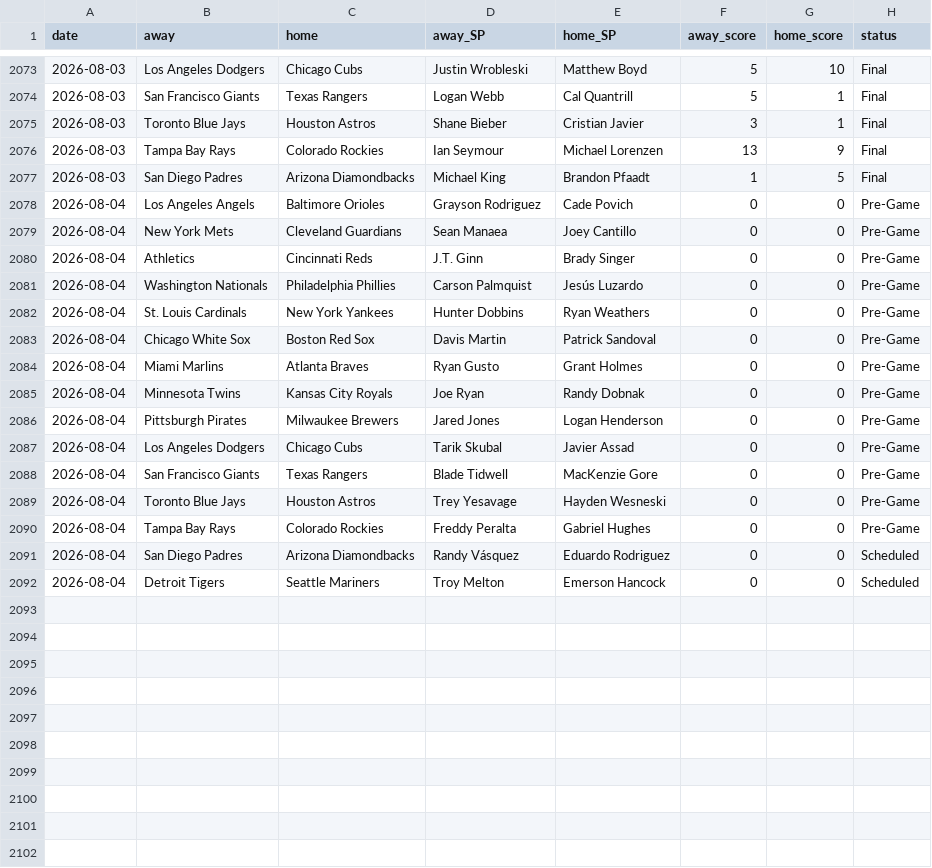
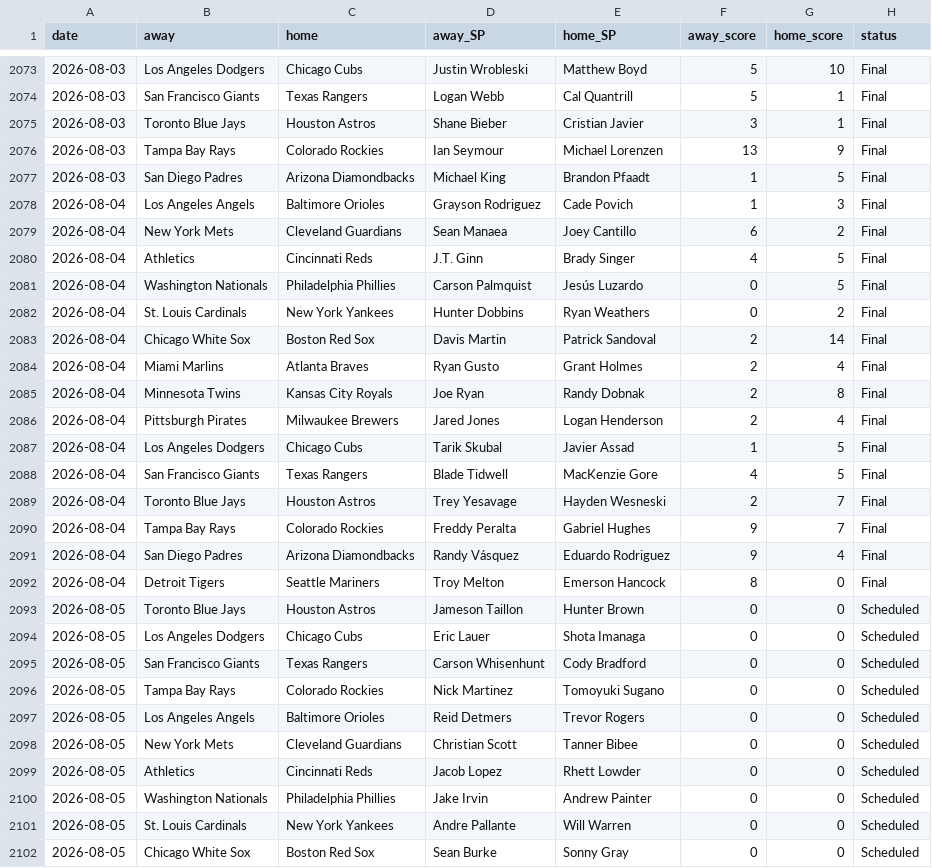
Before and after one commit to CheeseDagg/MLBTool, a CSV file: mlb/data/game_starters.csv, drawn as a sheet; only a part is shown, gaps mark what is left out; the diff covers the shown part only.

```diff
--- a/mlb/data/game_starters.csv
+++ b/mlb/data/game_starters.csv
@@ -2077,16 +2077,26 @@ date,away,home,away_SP,home_SP,away_score,home_score,status
 2026-08-03,San Diego Padres,Arizona Diamondbacks,Michael King,Brandon Pfaadt,1,5,Final
-2026-08-04,Los Angeles Angels,Baltimore Orioles,Grayson Rodriguez,Cade Povich,0,0,Pre-Game
-2026-08-04,New York Mets,Cleveland Guardians,Sean Manaea,Joey Cantillo,0,0,Pre-Game
-2026-08-04,Athletics,Cincinnati Reds,J.T. Ginn,Brady Singer,0,0,Pre-Game
-2026-08-04,Washington Nationals,Philadelphia Phillies,Carson Palmquist,Jesús Luzardo,0,0,Pre-Game
-2026-08-04,St. Louis Cardinals,New York Yankees,Hunter Dobbins,Ryan Weathers,0,0,Pre-Game
-2026-08-04,Chicago White Sox,Boston Red Sox,Davis Martin,Patrick Sandoval,0,0,Pre-Game
-2026-08-04,Miami Marlins,Atlanta Braves,Ryan Gusto,Grant Holmes,0,0,Pre-Game
-2026-08-04,Minnesota Twins,Kansas City Royals,Joe Ryan,Randy Dobnak,0,0,Pre-Game
-2026-08-04,Pittsburgh Pirates,Milwaukee Brewers,Jared Jones,Logan Henderson,0,0,Pre-Game
-2026-08-04,Los Angeles Dodgers,Chicago Cubs,Tarik Skubal,Javier Assad,0,0,Pre-Game
-2026-08-04,San Francisco Giants,Texas Rangers,Blade Tidwell,MacKenzie Gore,0,0,Pre-Game
-2026-08-04,Toronto Blue Jays,Houston Astros,Trey Yesavage,Hayden Wesneski,0,0,Pre-Game
-2026-08-04,Tampa Bay Rays,Colorado Rockies,Freddy Peralta,Gabriel Hughes,0,0,Pre-Game
-2026-08-04,San Diego Padres,Arizona Diamondbacks,Randy Vásquez,Eduardo Rodriguez,0,0,Scheduled
-2026-08-04,Detroit Tigers,Seattle Mariners,Troy Melton,Emerson Hancock,0,0,Scheduled
+2026-08-04,Los Angeles Angels,Baltimore Orioles,Grayson Rodriguez,Cade Povich,1,3,Final
+2026-08-04,New York Mets,Cleveland Guardians,Sean Manaea,Joey Cantillo,6,2,Final
+2026-08-04,Athletics,Cincinnati Reds,J.T. Ginn,Brady Singer,4,5,Final
+2026-08-04,Washington Nationals,Philadelphia Phillies,Carson Palmquist,Jesús Luzardo,0,5,Final
+2026-08-04,St. Louis Cardinals,New York Yankees,Hunter Dobbins,Ryan Weathers,0,2,Final
+2026-08-04,Chicago White Sox,Boston Red Sox,Davis Martin,Patrick Sandoval,2,14,Final
+2026-08-04,Miami Marlins,Atlanta Braves,Ryan Gusto,Grant Holmes,2,4,Final
+2026-08-04,Minnesota Twins,Kansas City Royals,Joe Ryan,Randy Dobnak,2,8,Final
+2026-08-04,Pittsburgh Pirates,Milwaukee Brewers,Jared Jones,Logan Henderson,2,4,Final
+2026-08-04,Los Angeles Dodgers,Chicago Cubs,Tarik Skubal,Javier Assad,1,5,Final
+2026-08-04,San Francisco Giants,Texas Rangers,Blade Tidwell,MacKenzie Gore,4,5,Final
+2026-08-04,Toronto Blue Jays,Houston Astros,Trey Yesavage,Hayden Wesneski,2,7,Final
+2026-08-04,Tampa Bay Rays,Colorado Rockies,Freddy Peralta,Gabriel Hughes,9,7,Final
+2026-08-04,San Diego Padres,Arizona Diamondbacks,Randy Vásquez,Eduardo Rodriguez,9,4,Final
+2026-08-04,Detroit Tigers,Seattle Mariners,Troy Melton,Emerson Hancock,8,0,Final
+2026-08-05,Toronto Blue Jays,Houston Astros,Jameson Taillon,Hunter Brown,0,0,Scheduled
+2026-08-05,Los Angeles Dodgers,Chicago Cubs,Eric Lauer,Shota Imanaga,0,0,Scheduled
+2026-08-05,San Francisco Giants,Texas Rangers,Carson Whisenhunt,Cody Bradford,0,0,Scheduled
+2026-08-05,Tampa Bay Rays,Colorado Rockies,Nick Martinez,Tomoyuki Sugano,0,0,Scheduled
+2026-08-05,Los Angeles Angels,Baltimore Orioles,Reid Detmers,Trevor Rogers,0,0,Scheduled
+2026-08-05,New York Mets,Cleveland Guardians,Christian Scott,Tanner Bibee,0,0,Scheduled
+2026-08-05,Athletics,Cincinnati Reds,Jacob Lopez,Rhett Lowder,0,0,Scheduled
+2026-08-05,Washington Nationals,Philadelphia Phillies,Jake Irvin,Andrew Painter,0,0,Scheduled
+2026-08-05,St. Louis Cardinals,New York Yankees,Andre Pallante,Will Warren,0,0,Scheduled
+2026-08-05,Chicago White Sox,Boston Red Sox,Sean Burke,Sonny Gray,0,0,Scheduled
```
Also changed, not shown: 5 added rows elsewhere in this file, mlb/data/hr_graded.csv, mlb/data/hr_predictions.csv, 5 other files.
